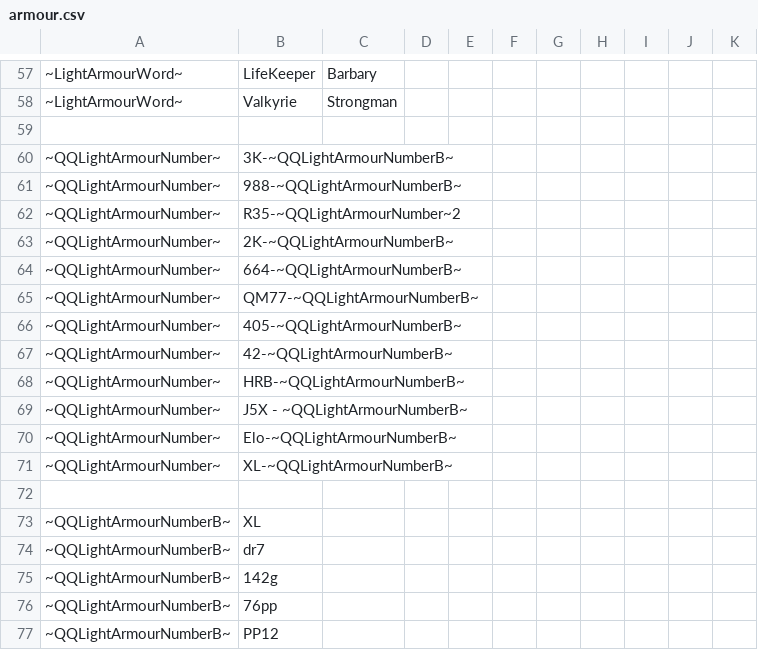
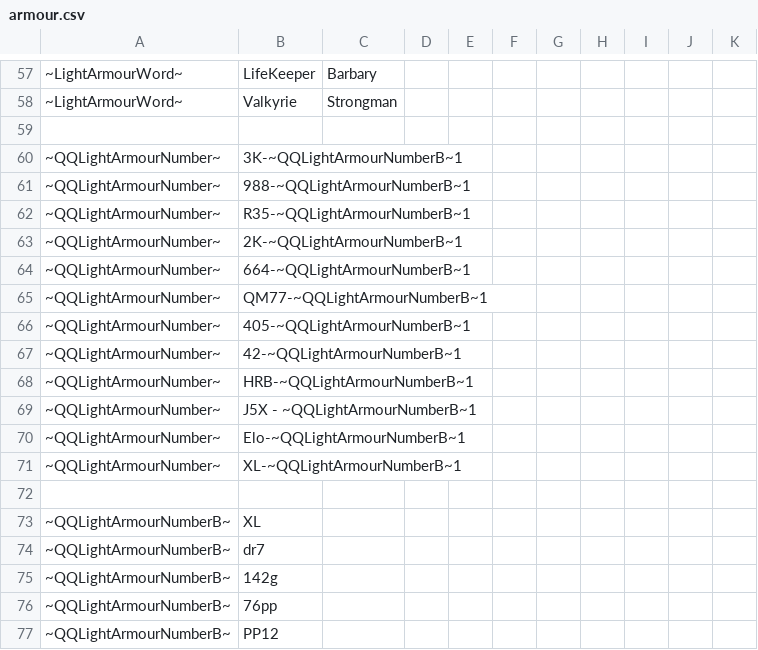
Before and after one commit to alastair-JL/StarTraveller, a CSV file: Trinkets/armour.csv, drawn as a sheet; only a part is shown, gaps mark what is left out.

```diff
--- a/Trinkets/armour.csv
+++ b/Trinkets/armour.csv
@@ -59,14 +59,14 @@
 ;;;;;;;;;;
-"~QQLightArmourNumber~";"3K-~QQLightArmourNumberB~";;;;;;;;;
-"~QQLightArmourNumber~";"988-~QQLightArmourNumberB~";;;;;;;;;
-"~QQLightArmourNumber~";"R35-~QQLightArmourNumber~2";;;;;;;;;
-"~QQLightArmourNumber~";"2K-~QQLightArmourNumberB~";;;;;;;;;
-"~QQLightArmourNumber~";"664-~QQLightArmourNumberB~";;;;;;;;;
-"~QQLightArmourNumber~";"QM77-~QQLightArmourNumberB~";;;;;;;;;
-"~QQLightArmourNumber~";"405-~QQLightArmourNumberB~";;;;;;;;;
-"~QQLightArmourNumber~";"42-~QQLightArmourNumberB~";;;;;;;;;
-"~QQLightArmourNumber~";"HRB-~QQLightArmourNumberB~";;;;;;;;;
-"~QQLightArmourNumber~";"J5X - ~QQLightArmourNumberB~";;;;;;;;;
-"~QQLightArmourNumber~";"Elo-~QQLightArmourNumberB~";;;;;;;;;
-"~QQLightArmourNumber~";"XL-~QQLightArmourNumberB~";;;;;;;;;
+"~QQLightArmourNumber~";"3K-~QQLightArmourNumberB~1";;;;;;;;;
+"~QQLightArmourNumber~";"988-~QQLightArmourNumberB~1";;;;;;;;;
+"~QQLightArmourNumber~";"R35-~QQLightArmourNumberB~1";;;;;;;;;
+"~QQLightArmourNumber~";"2K-~QQLightArmourNumberB~1";;;;;;;;;
+"~QQLightArmourNumber~";"664-~QQLightArmourNumberB~1";;;;;;;;;
+"~QQLightArmourNumber~";"QM77-~QQLightArmourNumberB~1";;;;;;;;;
+"~QQLightArmourNumber~";"405-~QQLightArmourNumberB~1";;;;;;;;;
+"~QQLightArmourNumber~";"42-~QQLightArmourNumberB~1";;;;;;;;;
+"~QQLightArmourNumber~";"HRB-~QQLightArmourNumberB~1";;;;;;;;;
+"~QQLightArmourNumber~";"J5X - ~QQLightArmourNumberB~1";;;;;;;;;
+"~QQLightArmourNumber~";"Elo-~QQLightArmourNumberB~1";;;;;;;;;
+"~QQLightArmourNumber~";"XL-~QQLightArmourNumberB~1";;;;;;;;;
 ;;;;;;;;;;
```
Also changed, not shown: 1 other file.
